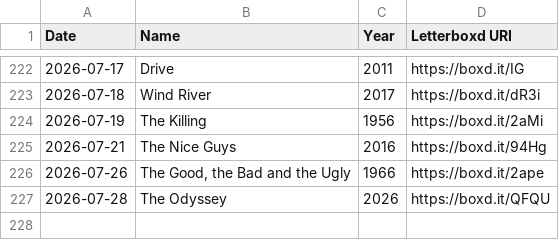
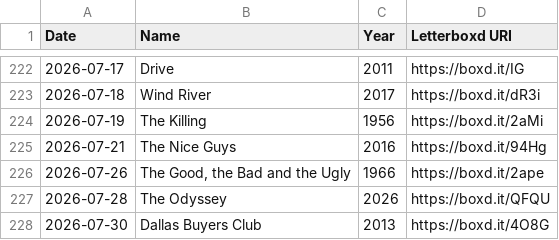
Before and after one commit to wilsoncooke1/wilsoncooke1.github.io, a CSV file: watched.csv, drawn as a sheet; only a part is shown, gaps mark what is left out; the diff names each change by its address in the sheet, - before the commit and + after, or states it on an @@ line.

Commit message:
Automated Letterboxd archive update

```diff
--- a/watched.csv
+++ b/watched.csv
+row 228: 2026-07-30 | Dallas Buyers Club | 2013 | https://boxd.it/4O8G
```
